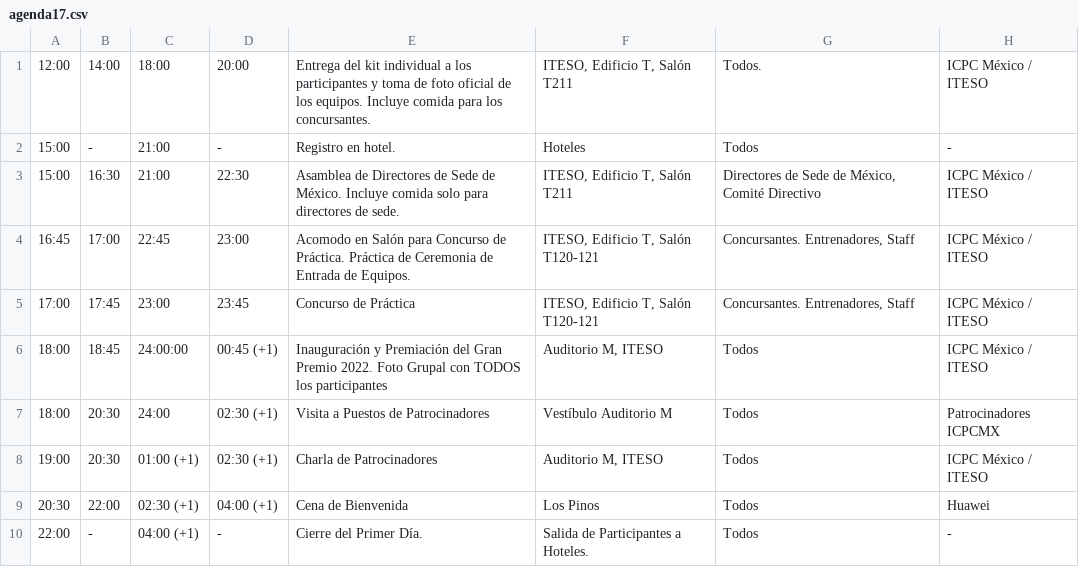
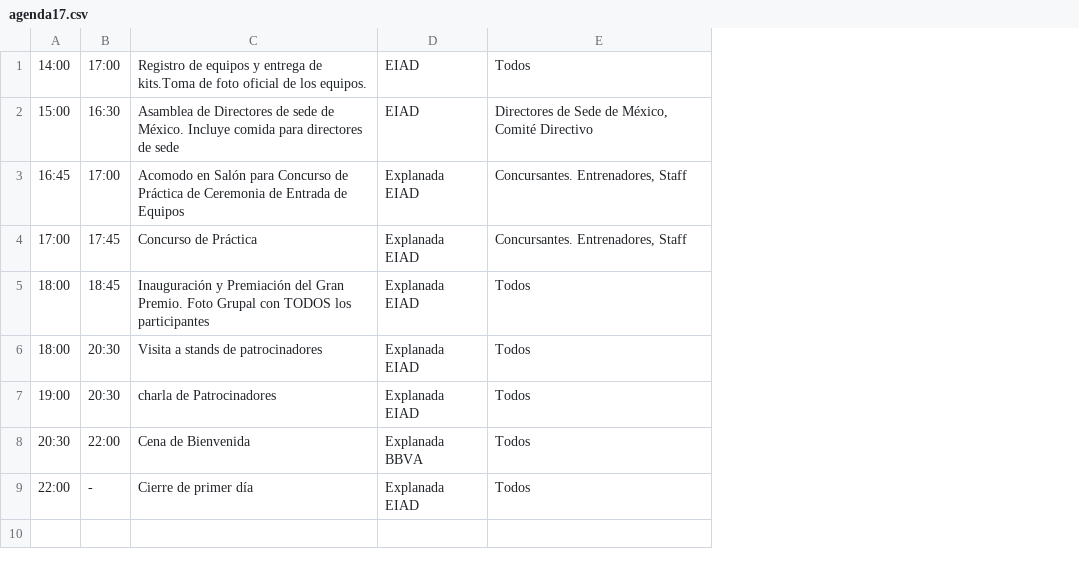
Before and after one commit to crystaalroo/regional2023, a CSV file: public/agenda17.csv, drawn as a sheet; removed rows and columns are numbered as before the commit, all else as after; the diff names each change by its address in the sheet, - before the commit and + after, or states it on an @@ line.

```diff
--- a/public/agenda17.csv
+++ b/public/agenda17.csv
-column C, rows 3-10: 21:00 | 22:45 | 23:00 | 24:00:00 | 24:00 | 01:00 (+1) | 02:30 (+1) | 04:00 (+1)
-column D, rows 3-10: 22:30 | 23:00 | 23:45 | 00:45 (+1) | 02:30 (+1) | 02:30 (+1) | 04:00 (+1) | -
-column E, rows 3-10: Asamblea de Directores de Sede de México. Incluye comida solo para directores de sede. | Acomodo en Salón para Concurso de Práctica. Práctica de Ceremonia de Entrada de Equipos. | Concurso de Práctica | Inauguración y Premiación del Gran Premio 2022. Foto Grupal con TODOS los participantes | Visita a Puestos de Patrocinadores | Charla de Patrocinadores | Cena de Bienvenida | Cierre del Primer Día.
-column F, rows 3-10: ITESO, Edificio T, Salón T211 | ITESO, Edificio T, Salón T120-121 | ITESO, Edificio T, Salón T120-121 | Auditorio M, ITESO | Vestíbulo Auditorio M | Auditorio M, ITESO | Los Pinos | Salida de Participantes a Hoteles.
+column C, rows 2-9: Asamblea de Directores de sede de México. Incluye comida para directores de sede | Acomodo en Salón para Concurso de Práctica de Ceremonia de Entrada de Equipos | Concurso de Práctica | Inauguración y Premiación del Gran Premio. Foto Grupal con TODOS los participantes | Visita a stands de patrocinadores | charla de Patrocinadores | Cena de Bienvenida | Cierre de primer día
+column D, rows 2-9: EIAD | Explanada EIAD | Explanada EIAD | Explanada EIAD | Explanada EIAD | Explanada EIAD | Explanada BBVA | Explanada EIAD
-column H, rows 3-10: ICPC México / ITESO | ICPC México / ITESO | ICPC México / ITESO | ICPC México / ITESO | Patrocinadores ICPCMX | ICPC México / ITESO | Huawei | -
-row 1: 12:00 | 14:00 | 18:00 | 20:00 | Entrega del kit individual a los participantes y toma de foto oficial de los equipos. Incluye comida para los concursantes. | ITESO, Edificio T, Salón T211 | Todos. | ICPC México / ITESO
-row 2: 15:00 | - | 21:00 | - | Registro en hotel. | Hoteles | Todos | -
+row 1: 14:00 | 17:00 | Registro de equipos y entrega de kits.Toma de foto oficial de los equipos. | EIAD | Todos
```
Also changed, not shown: public/agenda18.csv, 43 other files.
